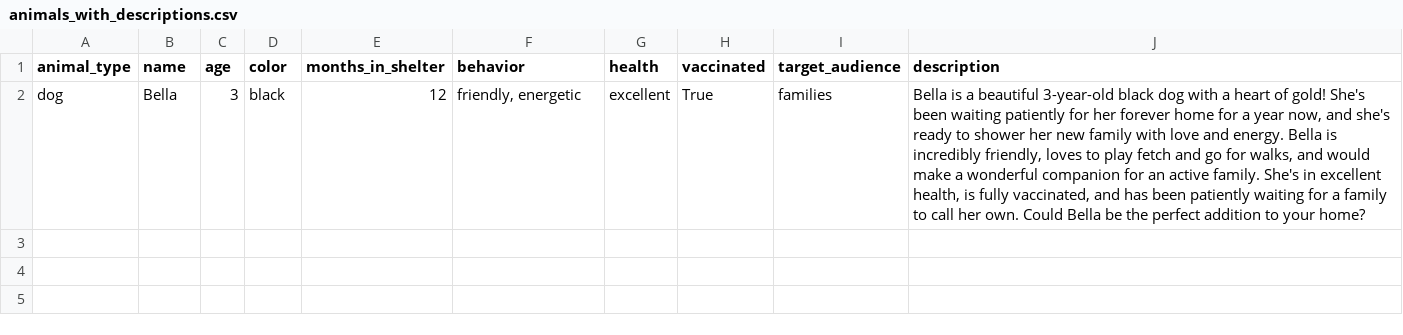
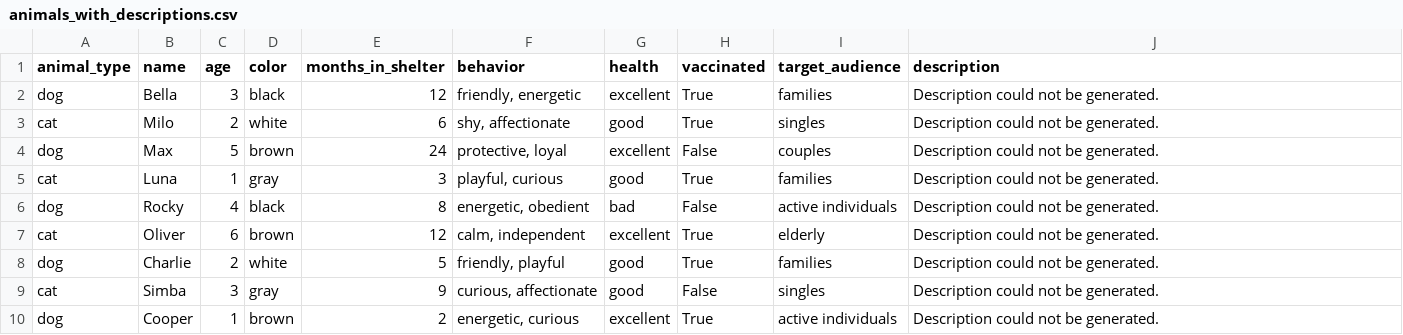
Before and after one commit to JeffTheNinja57/adoptifAI, a CSV file: generating_content/animals_with_descriptions.csv, drawn as a sheet.

Commit message:
trying to fix the descriptions

```diff
--- a/generating_content/animals_with_descriptions.csv
+++ b/generating_content/animals_with_descriptions.csv
@@ -1,2 +1,10 @@
 animal_type,name,age,color,months_in_shelter,behavior,health,vaccinated,target_audience,description
-dog,Bella,3,black,12,"friendly, energetic",excellent,True,families,"Bella is a beautiful 3-year-old black dog with a heart of gold! She's been waiting patiently for her forever home for a year now, and she's ready to shower her new family with love and energy. Bella is incredibly friendly, loves to play fetch and go for walks, and would make a wonderful companion for an active family. She's in excellent health, is fully vaccinated, and has been patiently waiting for a family to call her own.  Could Bella be the perfect addition to your home?"
+dog,Bella,3,black,12,"friendly, energetic",excellent,True,families,Description could not be generated.
+cat,Milo,2,white,6,"shy, affectionate",good,True,singles,Description could not be generated.
+dog,Max,5,brown,24,"protective, loyal",excellent,False,couples,Description could not be generated.
+cat,Luna,1,gray,3,"playful, curious",good,True,families,Description could not be generated.
+dog,Rocky,4,black,8,"energetic, obedient",bad,False,active individuals,Description could not be generated.
+cat,Oliver,6,brown,12,"calm, independent",excellent,True,elderly,Description could not be generated.
+dog,Charlie,2,white,5,"friendly, playful",good,True,families,Description could not be generated.
+cat,Simba,3,gray,9,"curious, affectionate",good,False,singles,Description could not be generated.
+dog,Cooper,1,brown,2,"energetic, curious",excellent,True,active individuals,Description could not be generated.
```
Also changed, not shown: 2 other files.
